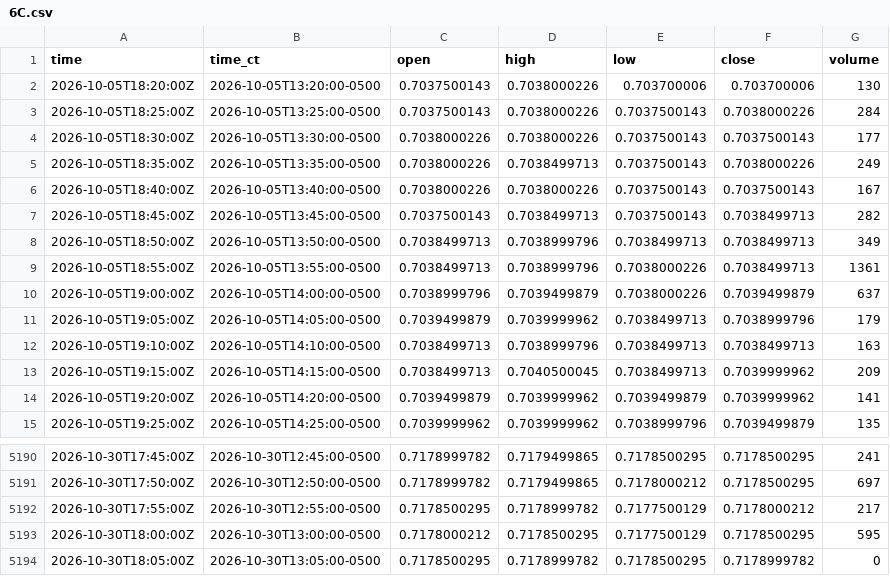
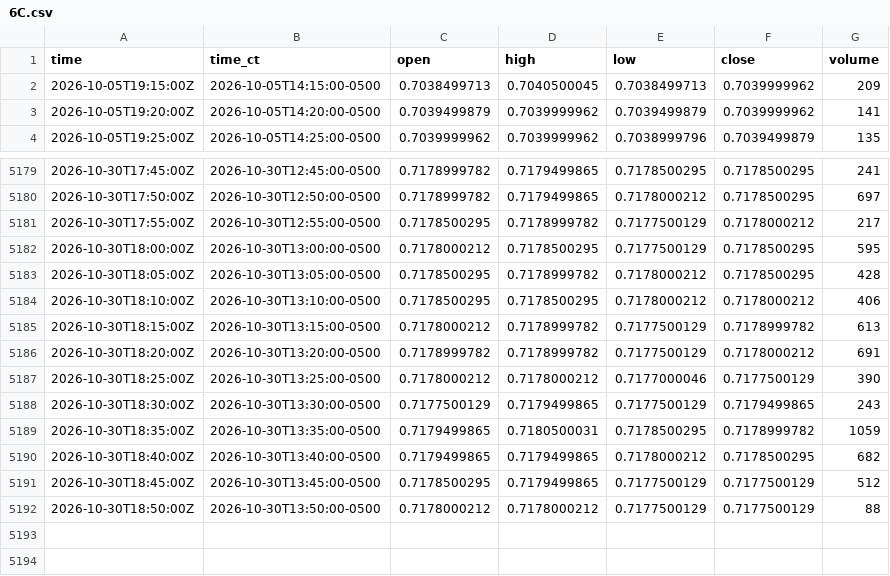
Before and after one commit to HAM-X/whs-data, a CSV file: data/bars/5m/6C.csv, drawn as a sheet; only a part is shown, gaps mark what is left out.

```diff
--- a/data/bars/5m/6C.csv
+++ b/data/bars/5m/6C.csv
@@ -1,13 +1,2 @@
 time,time_ct,open,high,low,close,volume
-2026-10-05T18:20:00Z,2026-10-05T13:20:00-0500,0.7037500143,0.7038000226,0.703700006,0.703700006,130
-2026-10-05T18:25:00Z,2026-10-05T13:25:00-0500,0.7037500143,0.7038000226,0.7037500143,0.7038000226,284
-2026-10-05T18:30:00Z,2026-10-05T13:30:00-0500,0.7038000226,0.7038000226,0.7037500143,0.7037500143,177
-2026-10-05T18:35:00Z,2026-10-05T13:35:00-0500,0.7038000226,0.7038499713,0.7037500143,0.7038000226,249
-2026-10-05T18:40:00Z,2026-10-05T13:40:00-0500,0.7038000226,0.7038000226,0.7037500143,0.7037500143,167
-2026-10-05T18:45:00Z,2026-10-05T13:45:00-0500,0.7037500143,0.7038499713,0.7037500143,0.7038499713,282
-2026-10-05T18:50:00Z,2026-10-05T13:50:00-0500,0.7038499713,0.7038999796,0.7038499713,0.7038499713,349
-2026-10-05T18:55:00Z,2026-10-05T13:55:00-0500,0.7038499713,0.7038999796,0.7038000226,0.7038499713,1361
-2026-10-05T19:00:00Z,2026-10-05T14:00:00-0500,0.7038999796,0.7039499879,0.7038000226,0.7039499879,637
-2026-10-05T19:05:00Z,2026-10-05T14:05:00-0500,0.7039499879,0.7039999962,0.7038499713,0.7038999796,179
-2026-10-05T19:10:00Z,2026-10-05T14:10:00-0500,0.7038499713,0.7038999796,0.7038499713,0.7038499713,163
 2026-10-05T19:15:00Z,2026-10-05T14:15:00-0500,0.7038499713,0.7040500045,0.7038499713,0.7039999962,209
@@ -5193,2 +5182,11 @@ time,time_ct,open,high,low,close,volume
 2026-10-30T18:00:00Z,2026-10-30T13:00:00-0500,0.7178000212,0.7178500295,0.7177500129,0.7178500295,595
-2026-10-30T18:05:00Z,2026-10-30T13:05:00-0500,0.7178500295,0.7178999782,0.7178500295,0.7178999782,0
+2026-10-30T18:05:00Z,2026-10-30T13:05:00-0500,0.7178500295,0.7178999782,0.7178000212,0.7178500295,428
+2026-10-30T18:10:00Z,2026-10-30T13:10:00-0500,0.7178500295,0.7178500295,0.7178000212,0.7178000212,406
+2026-10-30T18:15:00Z,2026-10-30T13:15:00-0500,0.7178000212,0.7178999782,0.7177500129,0.7178999782,613
+2026-10-30T18:20:00Z,2026-10-30T13:20:00-0500,0.7178999782,0.7178999782,0.7177500129,0.7178000212,691
+2026-10-30T18:25:00Z,2026-10-30T13:25:00-0500,0.7178000212,0.7178000212,0.7177000046,0.7177500129,390
+2026-10-30T18:30:00Z,2026-10-30T13:30:00-0500,0.7177500129,0.7179499865,0.7177500129,0.7179499865,243
+2026-10-30T18:35:00Z,2026-10-30T13:35:00-0500,0.7179499865,0.7180500031,0.7178500295,0.7178999782,1059
+2026-10-30T18:40:00Z,2026-10-30T13:40:00-0500,0.7179499865,0.7179499865,0.7178000212,0.7178500295,682
+2026-10-30T18:45:00Z,2026-10-30T13:45:00-0500,0.7178500295,0.7179499865,0.7177500129,0.7177500129,512
+2026-10-30T18:50:00Z,2026-10-30T13:50:00-0500,0.7178000212,0.7178000212,0.7177500129,0.7177500129,88
```
Also changed, not shown: data/bars/5m/6A.csv, data/bars/5m/6B.csv, 39 other files.
